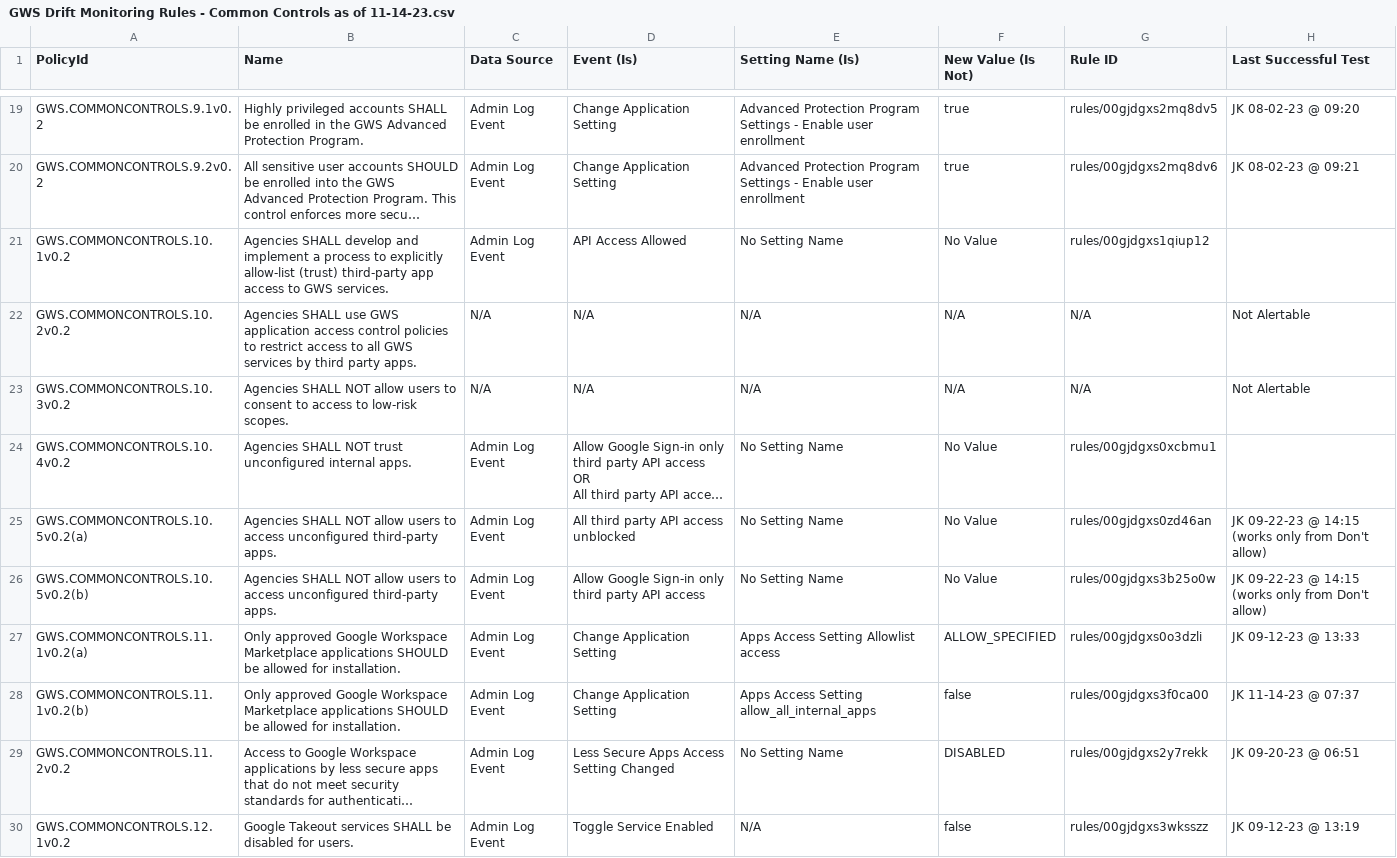
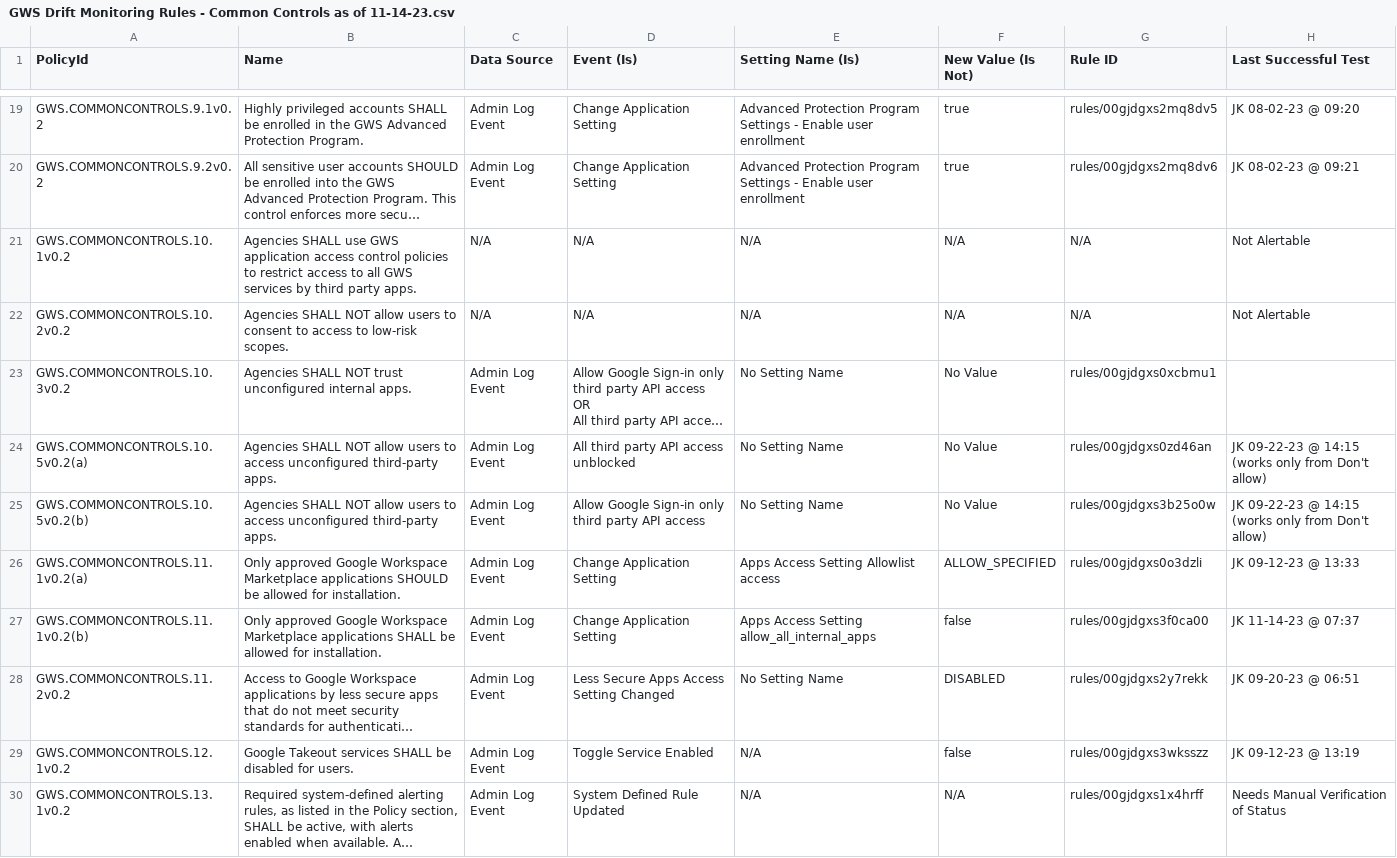
Before and after one commit to cisagov/ScubaGoggles, a CSV file: drift-rules/GWS Drift Monitoring Rules - Common Controls as of 11-14-23.csv, drawn as a sheet; only a part is shown, gaps mark what is left out; the shorter side is filled out with more unchanged rows; long unchanged cells end in …; removed rows and columns are numbered as before the commit, all else as after; the diff names each change by its address in the sheet, - before the commit and + after, or states it on an @@ line.

Commit message:
Changes to Common Controls Baseline (#315)
* Made all Common Controls Changes

* Increased max super admins to 8

* Removed Policy 10.1

* Fixed Date for Policy 16.1

* Update baselines/Common Controls Minimum Viable Secure Configuration Baseline v0.2.md

Co-authored-by: Alden Hilton <106177711+adhilto@users.noreply.github.com>

* Update baselines/Common Controls Minimum Viable Secure Configuration Baseline v0.2.md

Co-authored-by: Alden Hilton <106177711+adhilto@users.noreply.github.com>

* Apply suggestions from code review

Co-authored-by: Alden Hilton <106177711+adhilto@users.noreply.github.com>

* udpated resources and implementation steps

* Added policy group 17

* Apply suggestions from code review

Co-authored-by: Alden Hilton <106177711+adhilto@users.noreply.github.com>

* Fixed most PR comment changes

* Made COMMONCONTROLS.11.1v0.2 a SHALL

* Added Pending TTP Mappings

* updated 2.1 implemetation steps for Coast

* [#315] Rego update - remove 10.1 rego and unit tests and update numbering

* [#315] Change 11.1 to Shall

* [#315] Fix error in unit test

* Remove 2.2 from Rego

* Implement 16.1 rego

* Implement 17.1 Rego

* Adjust admin count rego check

---------

Co-authored-by: Max Dueltgen (MITRE) <148897369+mdueltgen@users.noreply.github.com>
Co-authored-by: Alden Hilton <106177711+adhilto@users.noreply.github.com>
Co-authored-by: ssnarve <ssnarve@sandia.gov>
Co-authored-by: Alden Hilton <adhilto@sandia.gov>

```diff
--- a/drift-rules/GWS Drift Monitoring Rules - Common Controls as of 11-14-23.csv
+++ b/drift-rules/GWS Drift Monitoring Rules - Common Controls as of 11-14-23.csv
-B21 (Name): Agencies SHALL develop and implement a process to explicitly allow-list (trust) third-party app access to GWS services.
+B21 (Name): Agencies SHALL use GWS application access control policies to restrict access to all GWS services by third party apps.
-C21 (Data Source): Admin Log Event
+C21 (Data Source): N/A
-D21 (Event (Is)): API Access Allowed
+D21 (Event (Is)): N/A
-E21 (Setting Name (Is)): No Setting Name
+E21 (Setting Name (Is)): N/A
-F21 (New Value (Is Not)): No Value
+F21 (New Value (Is Not)): N/A
-G21 (Rule ID): rules/00gjdgxs1qiup12
+G21 (Rule ID): N/A
-H21 (Last Successful Test): (empty)
+H21 (Last Successful Test): Not Alertable
-B22 (Name): Agencies SHALL use GWS application access control policies to restrict access to all GWS services by third party apps.
+B22 (Name): Agencies SHALL NOT allow users to consent to access to low-risk scopes.
-row 23: GWS.COMMONCONTROLS.10.3v0.2 | Agencies SHALL NOT allow users to consent to access to low-risk scopes. | N/A | N/A | N/A | N/A | N/A | Not Alertable
-A23 (PolicyId): GWS.COMMONCONTROLS.10.4v0.2
+A23 (PolicyId): GWS.COMMONCONTROLS.10.3v0.2
-B27 (Name): …Marketplace applications SHOULD be allowed…
+B27 (Name): …Marketplace applications SHALL be allowed…
```
Also changed, not shown: 7 other files.
